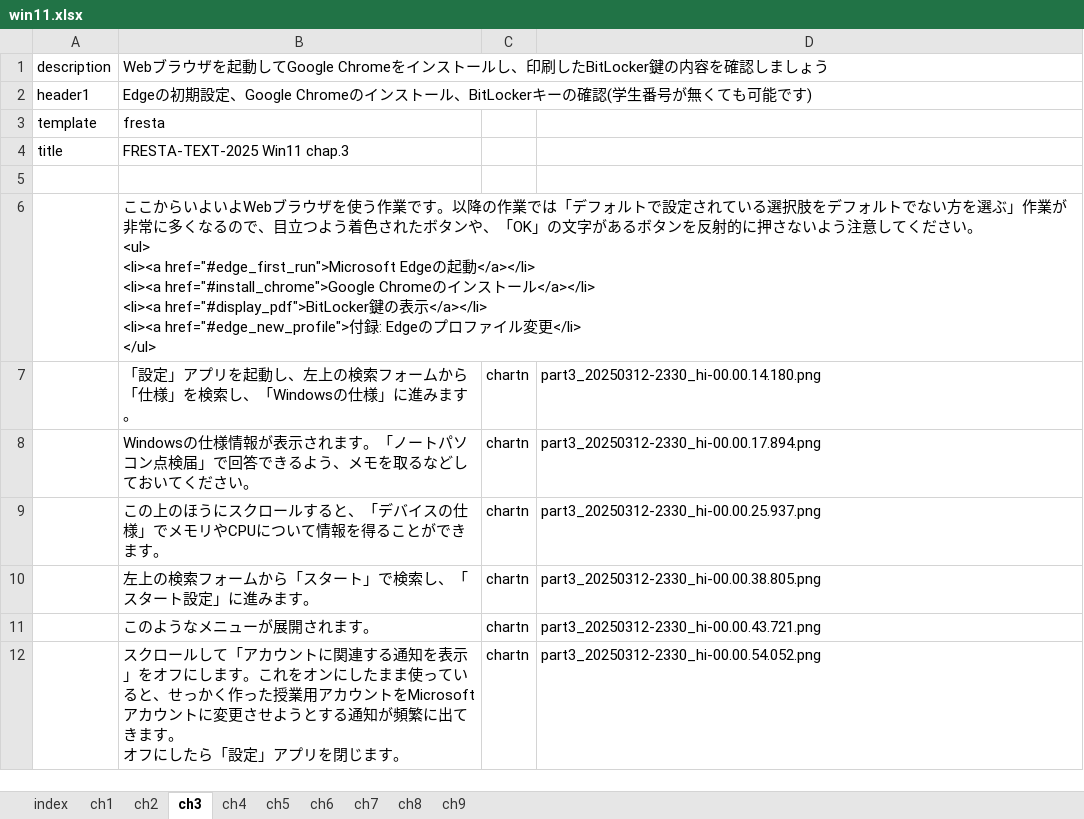
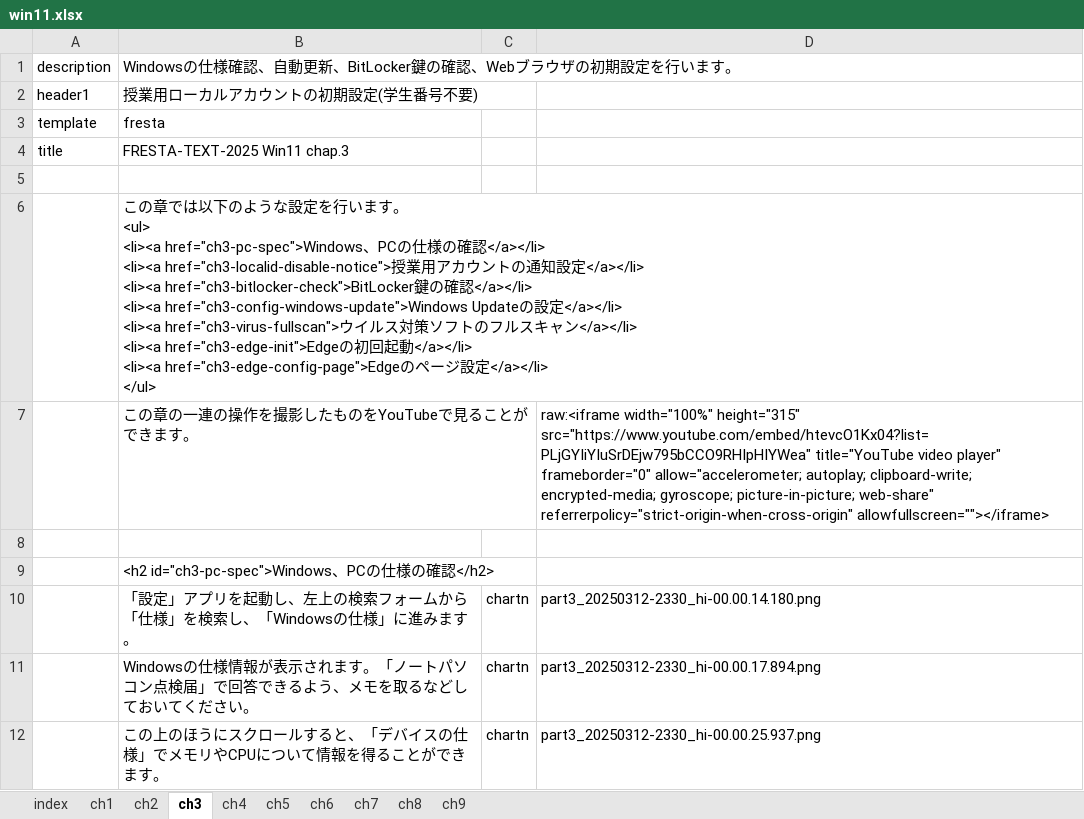
Before and after one commit to gnutar/fresta, an Excel workbook: win11.xlsx, sheet ch3, drawn as a sheet; only a part is shown; the shorter side is filled out with more unchanged rows; values as stored, in another font and other column widths than the file's, no borders; ↵ is a line break in a cell; the diff covers the shown part only; the diff names each change by its address in the sheet, - before the commit and + after, or states it on an @@ line.

Commit message:
win11.xlsx: update ch3

```diff
--- a/win11.xlsx (sheet ch3)
+++ b/win11.xlsx (sheet ch3)
-B1: Webブラウザを起動してGoogle Chromeをインストールし、印刷したBitLocker鍵の内容を確認しましょう
+B1: Windowsの仕様確認、自動更新、BitLocker鍵の確認、Webブラウザの初期設定を行います。
-B2: Edgeの初期設定、Google Chromeのインストール、BitLockerキーの確認(学生番号が無くても可能です)
+B2: 授業用ローカルアカウントの初期設定(学生番号不要)
-B6: ここからいよいよWebブラウザを使う作業です。以降の作業では「デフォルトで設定されている選択肢をデフォルトでない方を選ぶ」作業が非常に多くなるので、目立つよう着色されたボタンや、「OK」の文字があるボタンを反射的に押さないよう注意してください。 ↵ <ul> ↵ <li><a href="#edge_first_run">Microsoft Edgeの起動</a></li> ↵ <li><a href="#install_chrome">Google Chromeのインストール</a></li> ↵ <li><a href="#display_pdf">BitLocker鍵の表示</a></li> ↵ <li><a href="#edge_new_profile">付録: Edgeのプロファイル変更</li> ↵ </ul>
+B6: この章では以下のような設定を行います。 ↵ <ul> ↵ <li><a href="ch3-pc-spec">Windows、PCの仕様の確認</a></li> ↵ <li><a href="ch3-localid-disable-notice">授業用アカウントの通知設定</a></li> ↵ <li><a href="ch3-bitlocker-check">BitLocker鍵の確認</a></li> ↵ <li><a href="ch3-config-windows-update">Windows Updateの設定</a></li> ↵ <li><a href="ch3-virus-fullscan">ウイルス対策ソフトのフルスキャン</a></li> ↵ <li><a href="ch3-edge-init">Edgeの初回起動</a></li> ↵ <li><a href="ch3-edge-config-page">Edgeのページ設定</a></li> ↵ </ul>
+row 7:  | この章の一連の操作を撮影したものをYouTubeで見ることができます。 |  | raw:<iframe width="100%" height="315" src="https://www.youtube.com/embed/htevcO1Kx04?list=PLjGYIiYIuSrDEjw795bCCO9RHIpHIYWea" title="YouTube video player" frameborder="0" allow="accelerometer; autoplay; clipboard-write; encrypted-media; gyroscope; picture-in-picture; web-share" referrerpolicy="strict-origin-when-cross-origin" allowfullscreen=""></iframe>
+row 8: (empty)
+row 9:  | <h2 id="ch3-pc-spec">Windows、PCの仕様の確認</h2>
```
Also changed, not shown: 12 added rows and 1 edited cell elsewhere in this sheet, sheet ch1, sheet ch2.
